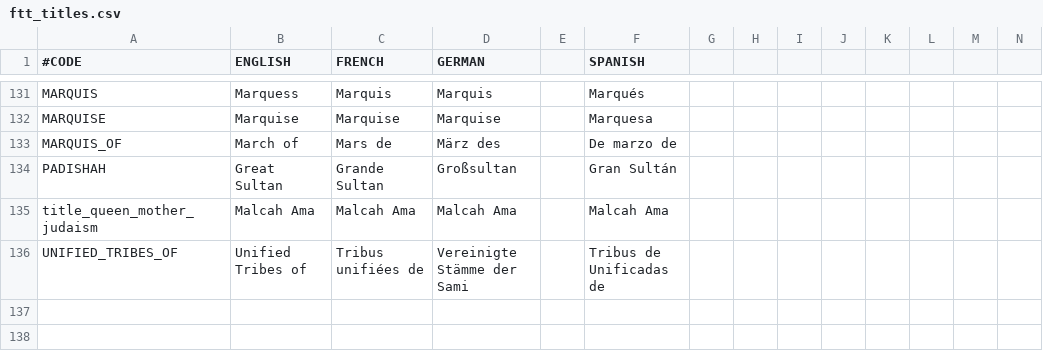
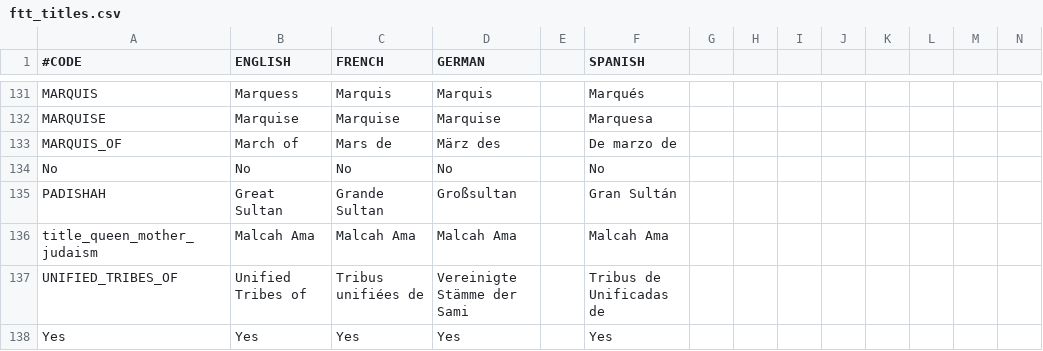
Before and after one commit to zeress/FTT, a CSV file: ftt/localisation/ftt_titles.csv, drawn as a sheet; only a part is shown, gaps mark what is left out; rows hold the shown columns only; the diff names each change by its address in the sheet, - before the commit and + after, or states it on an @@ line.

Commit message:
Missing Localization

```diff
--- a/ftt/localisation/ftt_titles.csv
+++ b/ftt/localisation/ftt_titles.csv
+row 134: No | No | No | No |  | No
+row 138: Yes | Yes | Yes | Yes |  | Yes
```
